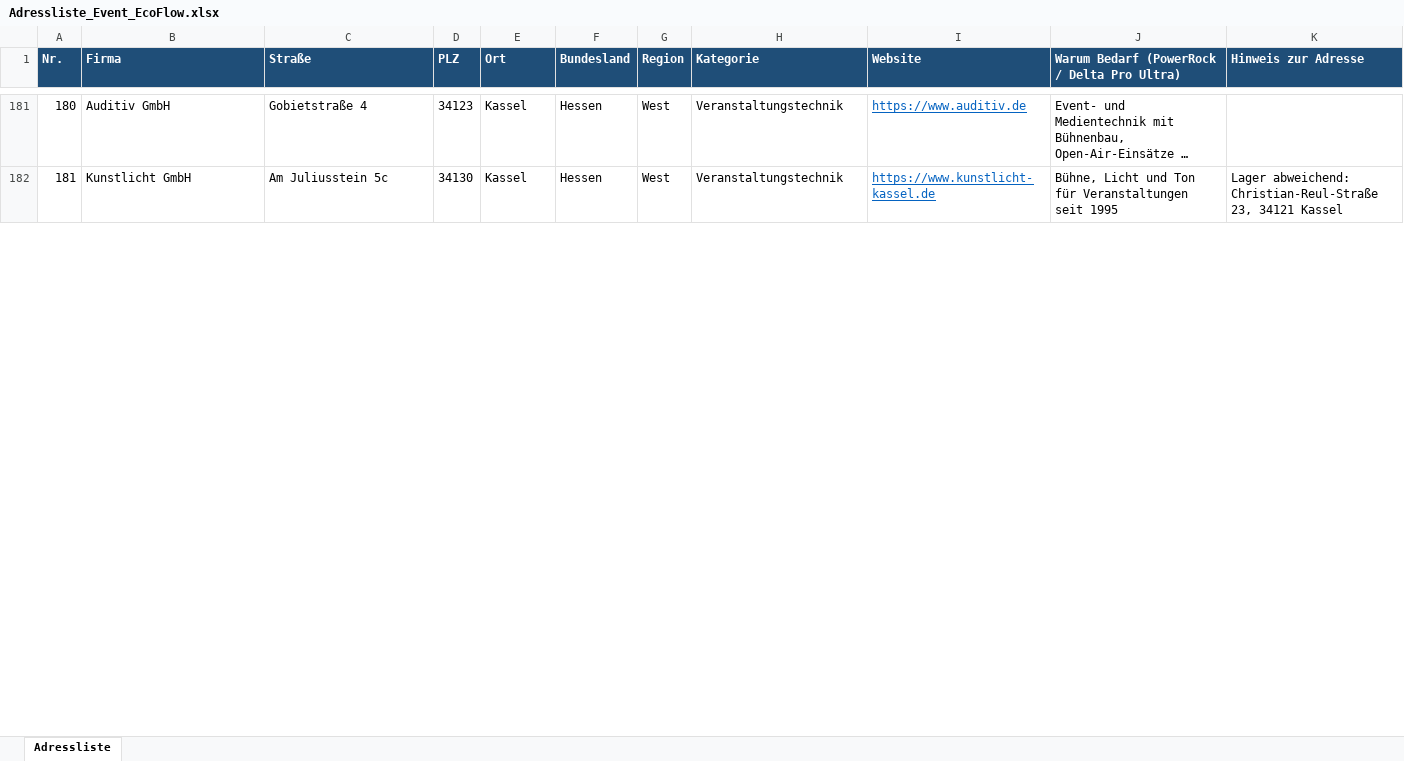
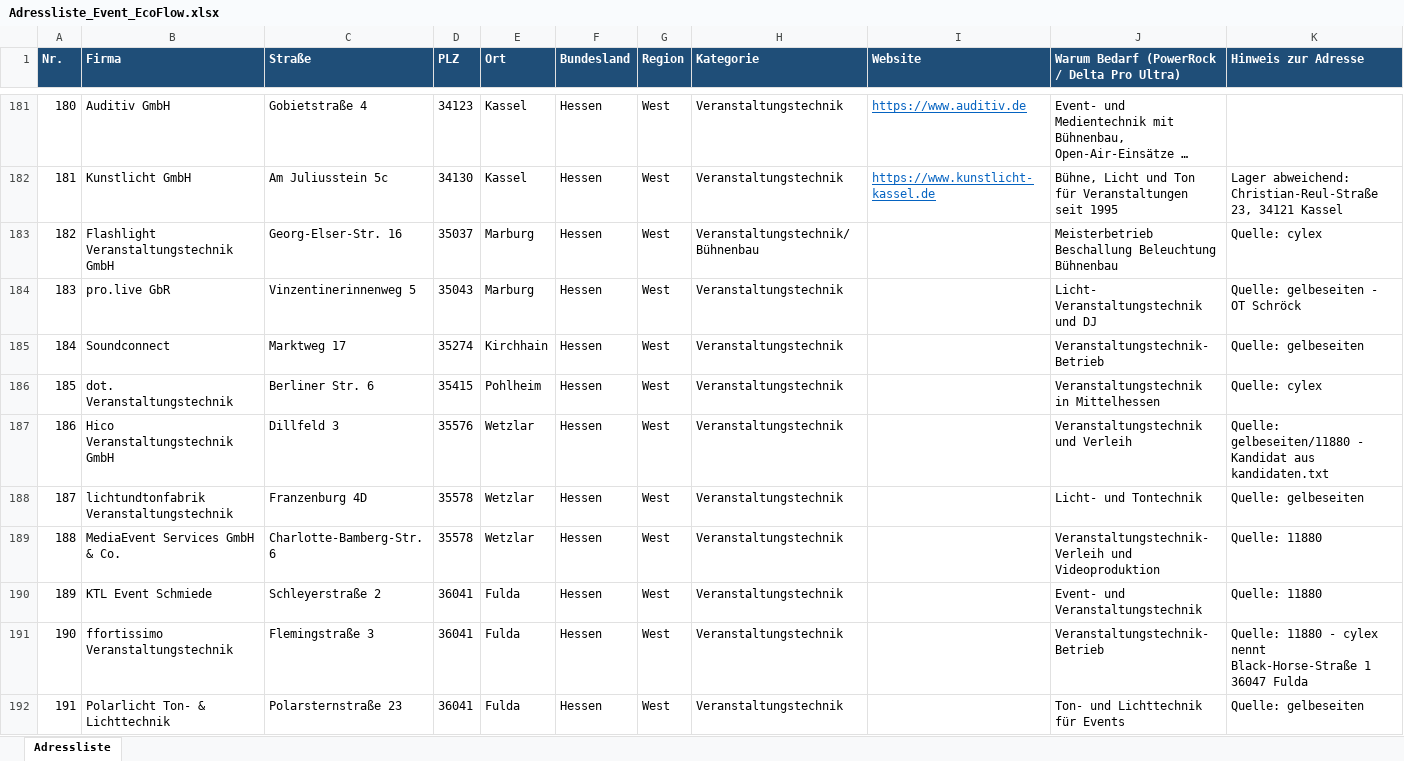
Before and after one commit to pfaeffle-seeger/Michael, an Excel workbook: Adressliste_Event_EcoFlow.xlsx, sheet Adressliste, drawn as a sheet; only a part is shown, gaps mark what is left out; long unchanged cells end in …; values as stored, in another font and other column widths than the file's, no borders; table styles not drawn; the diff covers the shown part only; the diff names each change by its address in the sheet, - before the commit and + after, or states it on an @@ line.

```diff
--- a/Adressliste_Event_EcoFlow.xlsx (sheet Adressliste)
+++ b/Adressliste_Event_EcoFlow.xlsx (sheet Adressliste)
+row 183: 182 | Flashlight Veranstaltungstechnik GmbH | Georg-Elser-Str. 16 | 35037 | Marburg | Hessen | West | Veranstaltungstechnik/Bühnenbau |  | Meisterbetrieb Beschallung Beleuchtung Bühnenbau | Quelle: cylex
+row 184: 183 | pro.live GbR | Vinzentinerinnenweg 5 | 35043 | Marburg | Hessen | West | Veranstaltungstechnik |  | Licht- Veranstaltungstechnik und DJ | Quelle: gelbeseiten - OT Schröck
+row 185: 184 | Soundconnect | Marktweg 17 | 35274 | Kirchhain | Hessen | West | Veranstaltungstechnik |  | Veranstaltungstechnik-Betrieb | Quelle: gelbeseiten
+row 186: 185 | dot. Veranstaltungstechnik | Berliner Str. 6 | 35415 | Pohlheim | Hessen | West | Veranstaltungstechnik |  | Veranstaltungstechnik in Mittelhessen | Quelle: cylex
+row 187: 186 | Hico Veranstaltungstechnik GmbH | Dillfeld 3 | 35576 | Wetzlar | Hessen | West | Veranstaltungstechnik |  | Veranstaltungstechnik und Verleih | Quelle: gelbeseiten/11880 - Kandidat aus kandidaten.txt
+row 188: 187 | lichtundtonfabrik Veranstaltungstechnik | Franzenburg 4D | 35578 | Wetzlar | Hessen | West | Veranstaltungstechnik |  | Licht- und Tontechnik | Quelle: gelbeseiten
+row 189: 188 | MediaEvent Services GmbH & Co. | Charlotte-Bamberg-Str. 6 | 35578 | Wetzlar | Hessen | West | Veranstaltungstechnik |  | Veranstaltungstechnik-Verleih und Videoproduktion | Quelle: 11880
+row 190: 189 | KTL Event Schmiede | Schleyerstraße 2 | 36041 | Fulda | Hessen | West | Veranstaltungstechnik |  | Event- und Veranstaltungstechnik | Quelle: 11880
+row 191: 190 | ffortissimo Veranstaltungstechnik | Flemingstraße 3 | 36041 | Fulda | Hessen | West | Veranstaltungstechnik |  | Veranstaltungstechnik-Betrieb | Quelle: 11880 - cylex nennt Black-Horse-Straße 1 36047 Fulda
+row 192: 191 | Polarlicht Ton- & Lichttechnik | Polarsternstraße 23 | 36041 | Fulda | Hessen | West | Veranstaltungstechnik |  | Ton- und Lichttechnik für Events | Quelle: gelbeseiten
```
Also changed, not shown: 128 added rows, 5 edited cells and row numbers in column A elsewhere in this sheet, 3 other files.
